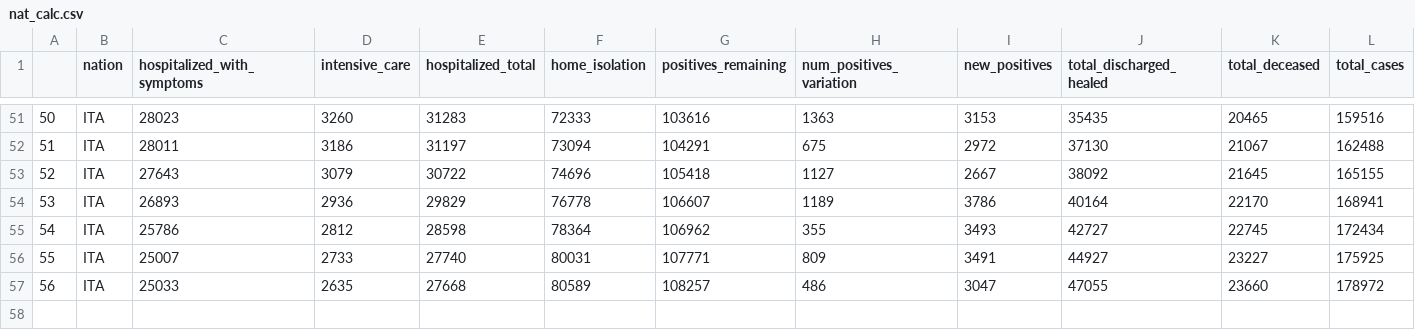
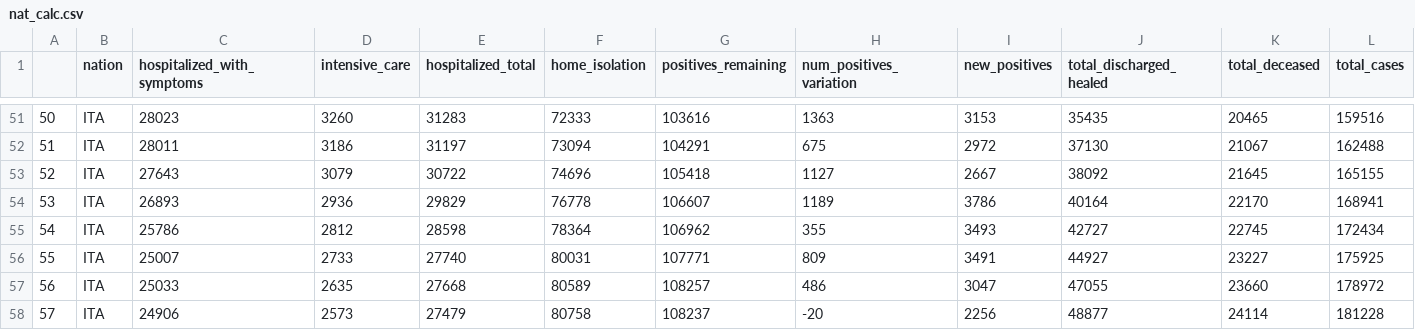
Before and after one commit to meredoschi/Italia-COVID-19, a CSV file: csv_exports/nat_calc.csv, drawn as a sheet; only a part is shown, gaps mark what is left out; rows hold the shown columns only; the diff names each change by its address in the sheet, - before the commit and + after, or states it on an @@ line.

Commit message:
Ran notebooks (national, provinces) with updated data for today.
  cd Protezione-Civile-Dataset
  git submodule update --remote

	modified:   Protezione-Civile-Dataset/COVID-19

	modified:   csv_exports/nat_calc.csv
	modified:   csv_exports/nat_expanded.csv
	modified:   csv_exports/provinces_calculations.csv
	modified:   csv_exports/provinces_declining_trend.csv
	modified:   csv_exports/provinces_increasing_trend.csv
	modified:   csv_exports/provinces_latest.csv
	modified:   csv_exports/provinces_per_capita.csv
	modified:   csv_exports/provinces_per_capita_latest.csv

	modified:   notebooks/national.Rmd
	modified:   notebooks/national.html
	modified:   notebooks/provinces.Rmd
	modified:   notebooks/provinces.html

```diff
--- a/csv_exports/nat_calc.csv
+++ b/csv_exports/nat_calc.csv
+row 58: 57 | ITA | 24906 | 2573 | 27479 | 80758 | 108237 | -20 | 2256 | 48877 | 24114 | 181228
```
Also changed, not shown: csv_exports/provinces_declining_trend.csv, csv_exports/provinces_increasing_trend.csv, 9 other files.
